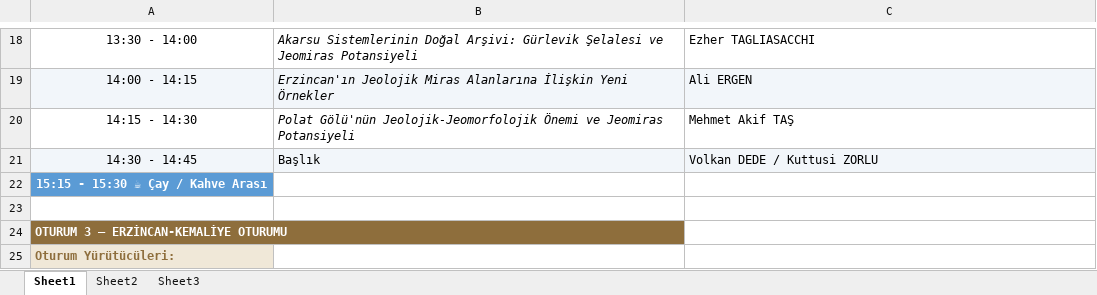
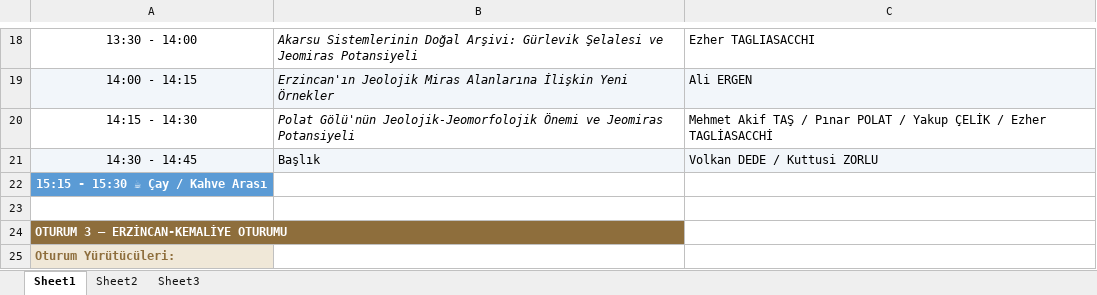
Before and after one commit to mhmakftas/erzincan-workshop, an Excel workbook: fotolar/sunum-taslak.xlsx, sheet Sheet1, drawn as a sheet; only a part is shown, gaps mark what is left out; values as stored, in another font and other column widths than the file's, no borders; the diff names each change by its address in the sheet, - before the commit and + after, or states it on an @@ line.

```diff
--- a/fotolar/sunum-taslak.xlsx (sheet Sheet1)
+++ b/fotolar/sunum-taslak.xlsx (sheet Sheet1)
-C20: Mehmet Akif TAŞ
+C20: Mehmet Akif TAŞ / Pınar POLAT / Yakup ÇELİK / Ezher TAGLİASACCHİ
```
Also changed, not shown: 2 other files.
